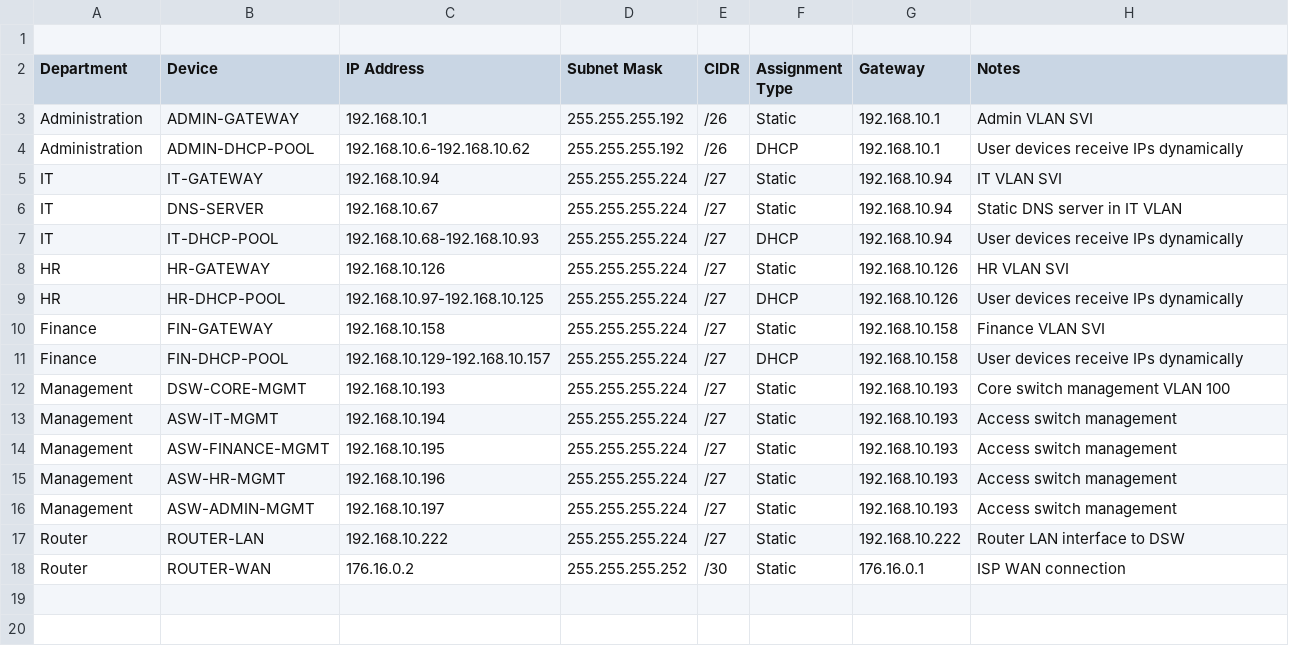
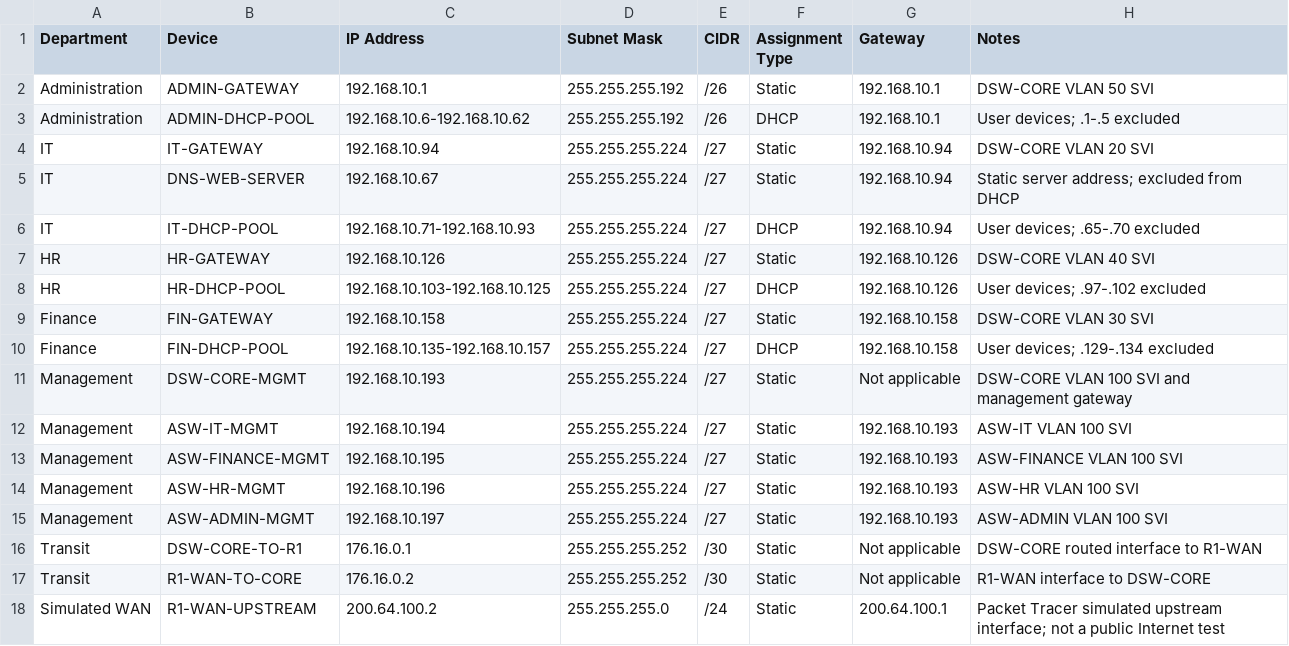
Before and after one commit to 1Feycode/Abyssinia-Enterprise-Network, a CSV file: ip-addressing/ip-addressing-table.csv, drawn as a sheet.

```diff
--- a/ip-addressing/ip-addressing-table.csv
+++ b/ip-addressing/ip-addressing-table.csv
@@ -1,18 +1,18 @@
-
 Department,Device,IP Address,Subnet Mask,CIDR,Assignment Type,Gateway,Notes
-Administration,ADMIN-GATEWAY,192.168.10.1,255.255.255.192,/26,Static,192.168.10.1,Admin VLAN SVI
-Administration,ADMIN-DHCP-POOL,192.168.10.6-192.168.10.62,255.255.255.192,/26,DHCP,192.168.10.1,User devices receive IPs dynamically
-IT,IT-GATEWAY,192.168.10.94,255.255.255.224,/27,Static,192.168.10.94,IT VLAN SVI
-IT,DNS-SERVER,192.168.10.67,255.255.255.224,/27,Static,192.168.10.94,Static DNS server in IT VLAN
-IT,IT-DHCP-POOL,192.168.10.68-192.168.10.93,255.255.255.224,/27,DHCP,192.168.10.94,User devices receive IPs dynamically
-HR,HR-GATEWAY,192.168.10.126,255.255.255.224,/27,Static,192.168.10.126,HR VLAN SVI
-HR,HR-DHCP-POOL,192.168.10.97-192.168.10.125,255.255.255.224,/27,DHCP,192.168.10.126,User devices receive IPs dynamically
-Finance,FIN-GATEWAY,192.168.10.158,255.255.255.224,/27,Static,192.168.10.158,Finance VLAN SVI
-Finance,FIN-DHCP-POOL,192.168.10.129-192.168.10.157,255.255.255.224,/27,DHCP,192.168.10.158,User devices receive IPs dynamically
-Management,DSW-CORE-MGMT,192.168.10.193,255.255.255.224,/27,Static,192.168.10.193,Core switch management VLAN 100
-Management,ASW-IT-MGMT,192.168.10.194,255.255.255.224,/27,Static,192.168.10.193,Access switch management
-Management,ASW-FINANCE-MGMT,192.168.10.195,255.255.255.224,/27,Static,192.168.10.193,Access switch management
-Management,ASW-HR-MGMT,192.168.10.196,255.255.255.224,/27,Static,192.168.10.193,Access switch management
-Management,ASW-ADMIN-MGMT,192.168.10.197,255.255.255.224,/27,Static,192.168.10.193,Access switch management
-Router,ROUTER-LAN,192.168.10.222,255.255.255.224,/27,Static,192.168.10.222,Router LAN interface to DSW
-Router,ROUTER-WAN,176.16.0.2,255.255.255.252,/30,Static,176.16.0.1,ISP WAN connection
+Administration,ADMIN-GATEWAY,192.168.10.1,255.255.255.192,/26,Static,192.168.10.1,DSW-CORE VLAN 50 SVI
+Administration,ADMIN-DHCP-POOL,192.168.10.6-192.168.10.62,255.255.255.192,/26,DHCP,192.168.10.1,User devices; .1-.5 excluded
+IT,IT-GATEWAY,192.168.10.94,255.255.255.224,/27,Static,192.168.10.94,DSW-CORE VLAN 20 SVI
+IT,DNS-WEB-SERVER,192.168.10.67,255.255.255.224,/27,Static,192.168.10.94,Static server address; excluded from DHCP
+IT,IT-DHCP-POOL,192.168.10.71-192.168.10.93,255.255.255.224,/27,DHCP,192.168.10.94,User devices; .65-.70 excluded
+HR,HR-GATEWAY,192.168.10.126,255.255.255.224,/27,Static,192.168.10.126,DSW-CORE VLAN 40 SVI
+HR,HR-DHCP-POOL,192.168.10.103-192.168.10.125,255.255.255.224,/27,DHCP,192.168.10.126,User devices; .97-.102 excluded
+Finance,FIN-GATEWAY,192.168.10.158,255.255.255.224,/27,Static,192.168.10.158,DSW-CORE VLAN 30 SVI
+Finance,FIN-DHCP-POOL,192.168.10.135-192.168.10.157,255.255.255.224,/27,DHCP,192.168.10.158,User devices; .129-.134 excluded
+Management,DSW-CORE-MGMT,192.168.10.193,255.255.255.224,/27,Static,Not applicable,DSW-CORE VLAN 100 SVI and management gateway
+Management,ASW-IT-MGMT,192.168.10.194,255.255.255.224,/27,Static,192.168.10.193,ASW-IT VLAN 100 SVI
+Management,ASW-FINANCE-MGMT,192.168.10.195,255.255.255.224,/27,Static,192.168.10.193,ASW-FINANCE VLAN 100 SVI
+Management,ASW-HR-MGMT,192.168.10.196,255.255.255.224,/27,Static,192.168.10.193,ASW-HR VLAN 100 SVI
+Management,ASW-ADMIN-MGMT,192.168.10.197,255.255.255.224,/27,Static,192.168.10.193,ASW-ADMIN VLAN 100 SVI
+Transit,DSW-CORE-TO-R1,176.16.0.1,255.255.255.252,/30,Static,Not applicable,DSW-CORE routed interface to R1-WAN
+Transit,R1-WAN-TO-CORE,176.16.0.2,255.255.255.252,/30,Static,Not applicable,R1-WAN interface to DSW-CORE
+Simulated WAN,R1-WAN-UPSTREAM,200.64.100.2,255.255.255.0,/24,Static,200.64.100.1,Packet Tracer simulated upstream interface; not a public Internet test
```
Also changed, not shown: 27 other files.
